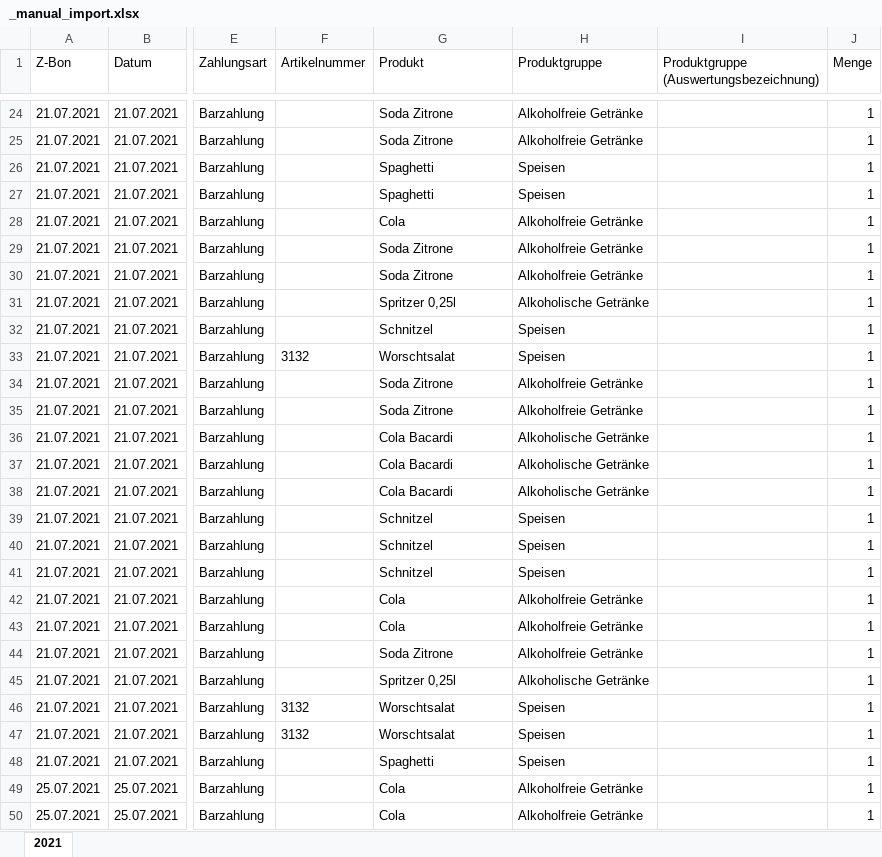
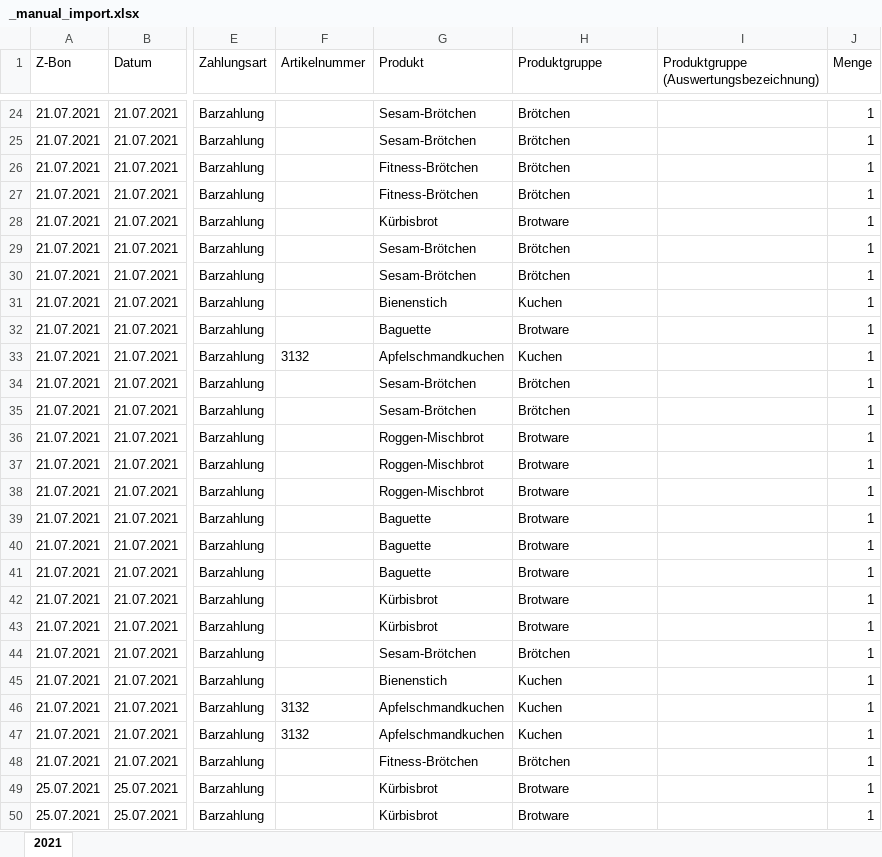
Before and after one commit to jkrauss/foodsight-backend, an Excel workbook: pipeline/plugins/manual/_manual_import.xlsx, sheet 2021, drawn as a sheet; only a part is shown, gaps mark what is left out; values as stored, in another font and other column widths than the file's, no borders; the diff covers the shown part only; the diff names each change by its address in the sheet, - before the commit and + after, or states it on an @@ line.

```diff
--- a/pipeline/plugins/manual/_manual_import.xlsx (sheet 2021)
+++ b/pipeline/plugins/manual/_manual_import.xlsx (sheet 2021)
-G24:G25 (Produkt): Soda Zitrone
+G24:G25 (Produkt): Sesam-Brötchen
-H24:H25 (Produktgruppe): Alkoholfreie Getränke
+H24:H25 (Produktgruppe): Brötchen
-G26:G27 (Produkt): Spaghetti
+G26:G27 (Produkt): Fitness-Brötchen
-H26:H27 (Produktgruppe): Speisen
+H26:H27 (Produktgruppe): Brötchen
-G28 (Produkt): Cola
+G28 (Produkt): Kürbisbrot
-H28 (Produktgruppe): Alkoholfreie Getränke
+H28 (Produktgruppe): Brotware
-G29:G30 (Produkt): Soda Zitrone
+G29:G30 (Produkt): Sesam-Brötchen
-H29:H30 (Produktgruppe): Alkoholfreie Getränke
+H29:H30 (Produktgruppe): Brötchen
-G31 (Produkt): Spritzer 0,25l
+G31 (Produkt): Bienenstich
-H31 (Produktgruppe): Alkoholische Getränke
+H31 (Produktgruppe): Kuchen
-G32 (Produkt): Schnitzel
+G32 (Produkt): Baguette
-H32 (Produktgruppe): Speisen
+H32 (Produktgruppe): Brotware
-G33 (Produkt): Worschtsalat
+G33 (Produkt): Apfelschmandkuchen
-H33 (Produktgruppe): Speisen
+H33 (Produktgruppe): Kuchen
-G34:G35 (Produkt): Soda Zitrone
+G34:G35 (Produkt): Sesam-Brötchen
-H34:H35 (Produktgruppe): Alkoholfreie Getränke
+H34:H35 (Produktgruppe): Brötchen
-G36:G38 (Produkt): Cola Bacardi
+G36:G38 (Produkt): Roggen-Mischbrot
-H36:H38 (Produktgruppe): Alkoholische Getränke
+H36:H38 (Produktgruppe): Brotware
-G39:G41 (Produkt): Schnitzel
+G39:G41 (Produkt): Baguette
-H39:H41 (Produktgruppe): Speisen
+H39:H41 (Produktgruppe): Brotware
-G42:G43 (Produkt): Cola
+G42:G43 (Produkt): Kürbisbrot
-H42:H43 (Produktgruppe): Alkoholfreie Getränke
+H42:H43 (Produktgruppe): Brotware
-G44 (Produkt): Soda Zitrone
+G44 (Produkt): Sesam-Brötchen
-H44 (Produktgruppe): Alkoholfreie Getränke
+H44 (Produktgruppe): Brötchen
-G45 (Produkt): Spritzer 0,25l
+G45 (Produkt): Bienenstich
-H45 (Produktgruppe): Alkoholische Getränke
+H45 (Produktgruppe): Kuchen
-G46:G47 (Produkt): Worschtsalat
+G46:G47 (Produkt): Apfelschmandkuchen
-H46:H47 (Produktgruppe): Speisen
+H46:H47 (Produktgruppe): Kuchen
-G48 (Produkt): Spaghetti
+G48 (Produkt): Fitness-Brötchen
-H48 (Produktgruppe): Speisen
+H48 (Produktgruppe): Brötchen
-G49:G50 (Produkt): Cola
+G49:G50 (Produkt): Kürbisbrot
-H49:H50 (Produktgruppe): Alkoholfreie Getränke
+H49:H50 (Produktgruppe): Brotware
```
Also changed, not shown: 142 edited cells elsewhere in this sheet, pipeline/plugins/manual/manual_import.xlsx, 18 other files.
